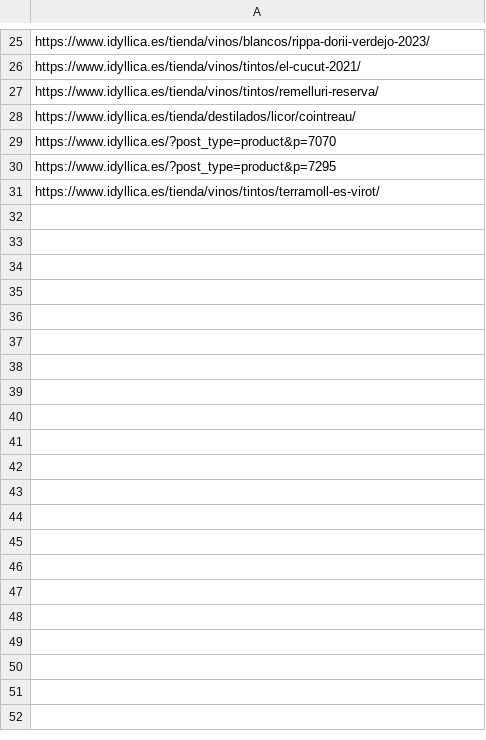
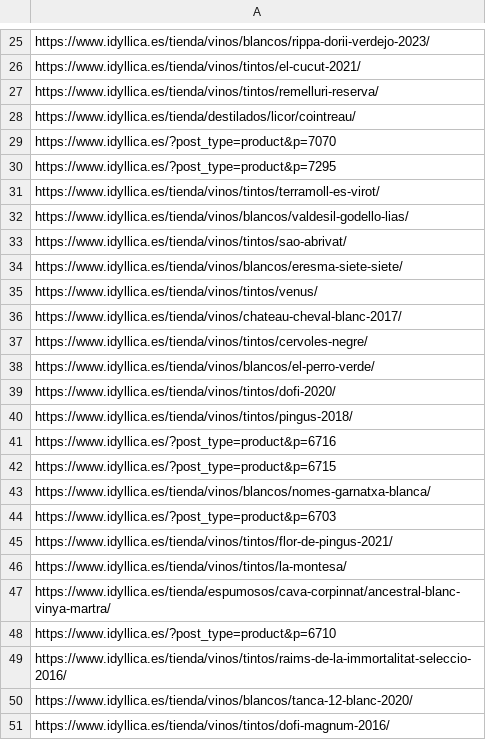
Before and after one commit to jcarrasquet/Seo_Idyllica, a CSV file: enviados_a_google.csv, drawn as a sheet; only a part is shown, gaps mark what is left out; the diff covers the shown part only; the diff names each change by its address in the sheet, - before the commit and + after, or states it on an @@ line.

```diff
--- a/enviados_a_google.csv
+++ b/enviados_a_google.csv
+row 32: https://www.idyllica.es/tienda/vinos/blancos/valdesil-godello-lias/
+row 33: https://www.idyllica.es/tienda/vinos/tintos/sao-abrivat/
+row 34: https://www.idyllica.es/tienda/vinos/blancos/eresma-siete-siete/
+row 35: https://www.idyllica.es/tienda/vinos/tintos/venus/
+row 36: https://www.idyllica.es/tienda/vinos/chateau-cheval-blanc-2017/
+row 37: https://www.idyllica.es/tienda/vinos/tintos/cervoles-negre/
+row 38: https://www.idyllica.es/tienda/vinos/blancos/el-perro-verde/
+row 39: https://www.idyllica.es/tienda/vinos/tintos/dofi-2020/
+row 40: https://www.idyllica.es/tienda/vinos/tintos/pingus-2018/
+row 41: https://www.idyllica.es/?post_type=product&p=6716
+row 42: https://www.idyllica.es/?post_type=product&p=6715
+row 43: https://www.idyllica.es/tienda/vinos/blancos/nomes-garnatxa-blanca/
+row 44: https://www.idyllica.es/?post_type=product&p=6703
+row 45: https://www.idyllica.es/tienda/vinos/tintos/flor-de-pingus-2021/
+row 46: https://www.idyllica.es/tienda/vinos/tintos/la-montesa/
+row 47: https://www.idyllica.es/tienda/espumosos/cava-corpinnat/ancestral-blanc-vinya-martra/
+row 48: https://www.idyllica.es/?post_type=product&p=6710
+row 49: https://www.idyllica.es/tienda/vinos/tintos/raims-de-la-immortalitat-seleccio-2016/
+row 50: https://www.idyllica.es/tienda/vinos/blancos/tanca-12-blanc-2020/
+row 51: https://www.idyllica.es/tienda/vinos/tintos/dofi-magnum-2016/
```
Also changed, not shown: 10 added rows elsewhere in this file, 1 other file.
